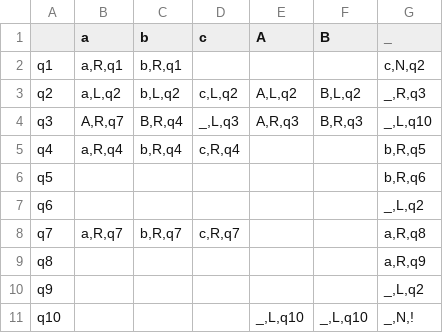
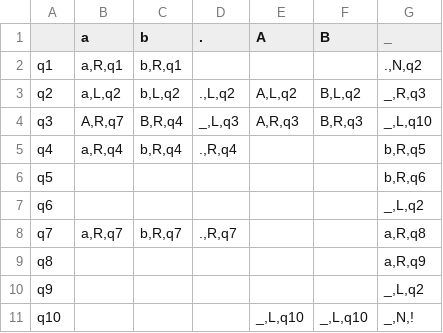
Before and after one commit to Ilya-Petrovich/IT_LR, a CSV file: LR1/1.27.csv, drawn as a sheet.

```diff
--- a/LR1/1.27.csv
+++ b/LR1/1.27.csv
@@ -1,9 +1,9 @@
-;a;b;c;A;B;_
-q1;a,R,q1;b,R,q1;;;;c,N,q2
-q2;a,L,q2;b,L,q2;c,L,q2;A,L,q2;B,L,q2;_,R,q3
+;a;b;.;A;B;_
+q1;a,R,q1;b,R,q1;;;;.,N,q2
+q2;a,L,q2;b,L,q2;.,L,q2;A,L,q2;B,L,q2;_,R,q3
 q3;A,R,q7;B,R,q4;_,L,q3;A,R,q3;B,R,q3;_,L,q10
-q4;a,R,q4;b,R,q4;c,R,q4;;;b,R,q5
+q4;a,R,q4;b,R,q4;.,R,q4;;;b,R,q5
 q5;;;;;;b,R,q6
 q6;;;;;;_,L,q2
-q7;a,R,q7;b,R,q7;c,R,q7;;;a,R,q8
+q7;a,R,q7;b,R,q7;.,R,q7;;;a,R,q8
 q8;;;;;;a,R,q9
```
Also changed, not shown: LR1/1.26.csv.
